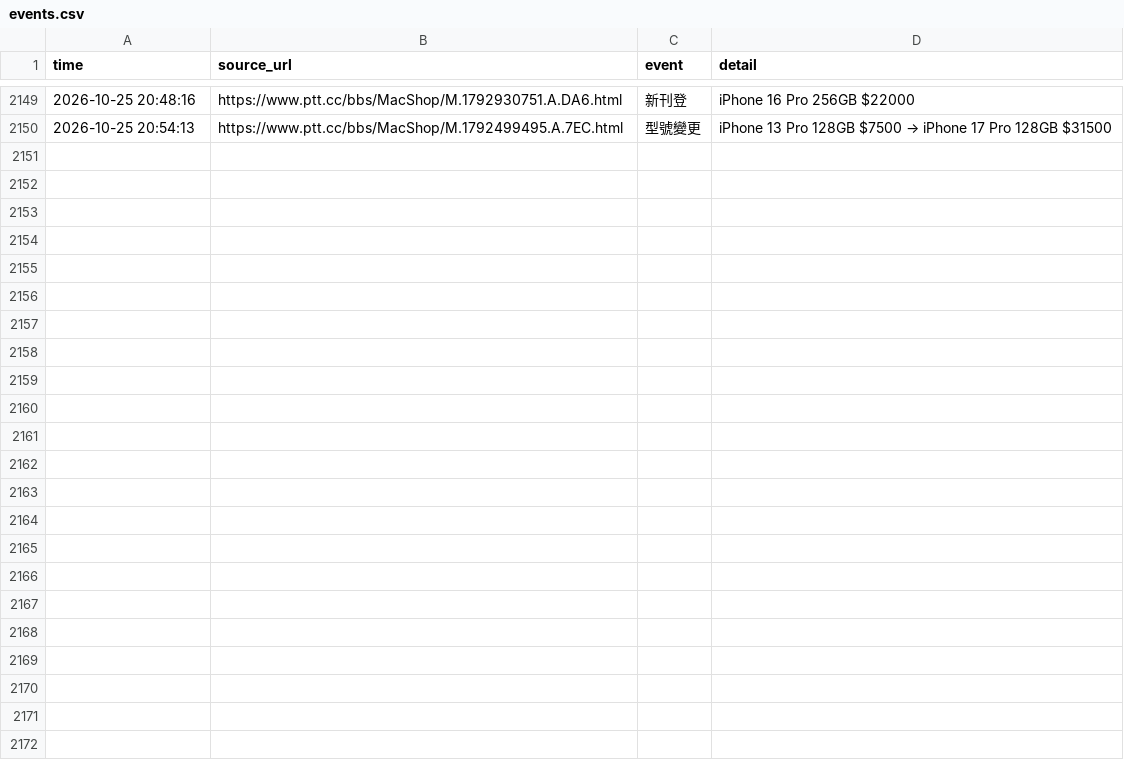
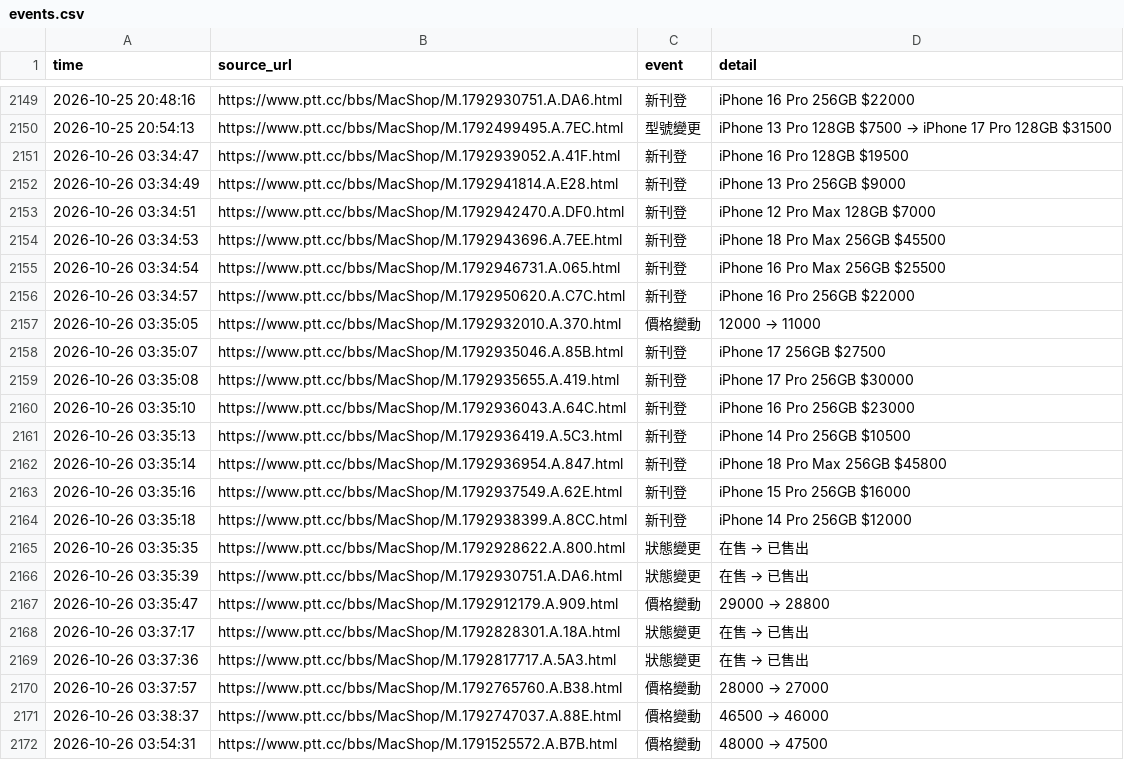
Before and after one commit to iPliny/ptt-iphone-tracker, a CSV file: data/events.csv, drawn as a sheet; only a part is shown, gaps mark what is left out.

```diff
--- a/data/events.csv
+++ b/data/events.csv
@@ -2152 +2152,23 @@
 2026-10-25 20:54:13,https://www.ptt.cc/bbs/MacShop/M.1792499495.A.7EC.html,型號變更,iPhone 13 Pro 128GB $7500 → iPhone 17 Pro 128GB $31500
+2026-10-26 03:34:47,https://www.ptt.cc/bbs/MacShop/M.1792939052.A.41F.html,新刊登,iPhone 16 Pro 128GB $19500
+2026-10-26 03:34:49,https://www.ptt.cc/bbs/MacShop/M.1792941814.A.E28.html,新刊登,iPhone 13 Pro 256GB $9000
+2026-10-26 03:34:51,https://www.ptt.cc/bbs/MacShop/M.1792942470.A.DF0.html,新刊登,iPhone 12 Pro Max 128GB $7000
+2026-10-26 03:34:53,https://www.ptt.cc/bbs/MacShop/M.1792943696.A.7EE.html,新刊登,iPhone 18 Pro Max 256GB $45500
+2026-10-26 03:34:54,https://www.ptt.cc/bbs/MacShop/M.1792946731.A.065.html,新刊登,iPhone 16 Pro Max 256GB $25500
+2026-10-26 03:34:57,https://www.ptt.cc/bbs/MacShop/M.1792950620.A.C7C.html,新刊登,iPhone 16 Pro 256GB $22000
+2026-10-26 03:35:05,https://www.ptt.cc/bbs/MacShop/M.1792932010.A.370.html,價格變動,12000 → 11000
+2026-10-26 03:35:07,https://www.ptt.cc/bbs/MacShop/M.1792935046.A.85B.html,新刊登,iPhone 17 256GB $27500
+2026-10-26 03:35:08,https://www.ptt.cc/bbs/MacShop/M.1792935655.A.419.html,新刊登,iPhone 17 Pro 256GB $30000
+2026-10-26 03:35:10,https://www.ptt.cc/bbs/MacShop/M.1792936043.A.64C.html,新刊登,iPhone 16 Pro 256GB $23000
+2026-10-26 03:35:13,https://www.ptt.cc/bbs/MacShop/M.1792936419.A.5C3.html,新刊登,iPhone 14 Pro 256GB $10500
+2026-10-26 03:35:14,https://www.ptt.cc/bbs/MacShop/M.1792936954.A.847.html,新刊登,iPhone 18 Pro Max 256GB $45800
+2026-10-26 03:35:16,https://www.ptt.cc/bbs/MacShop/M.1792937549.A.62E.html,新刊登,iPhone 15 Pro 256GB $16000
+2026-10-26 03:35:18,https://www.ptt.cc/bbs/MacShop/M.1792938399.A.8CC.html,新刊登,iPhone 14 Pro 256GB $12000
+2026-10-26 03:35:35,https://www.ptt.cc/bbs/MacShop/M.1792928622.A.800.html,狀態變更,在售 → 已售出
+2026-10-26 03:35:39,https://www.ptt.cc/bbs/MacShop/M.1792930751.A.DA6.html,狀態變更,在售 → 已售出
+2026-10-26 03:35:47,https://www.ptt.cc/bbs/MacShop/M.1792912179.A.909.html,價格變動,29000 → 28800
+2026-10-26 03:37:17,https://www.ptt.cc/bbs/MacShop/M.1792828301.A.18A.html,狀態變更,在售 → 已售出
+2026-10-26 03:37:36,https://www.ptt.cc/bbs/MacShop/M.1792817717.A.5A3.html,狀態變更,在售 → 已售出
+2026-10-26 03:37:57,https://www.ptt.cc/bbs/MacShop/M.1792765760.A.B38.html,價格變動,28000 → 27000
+2026-10-26 03:38:37,https://www.ptt.cc/bbs/MacShop/M.1792747037.A.88E.html,價格變動,46500 → 46000
+2026-10-26 03:54:31,https://www.ptt.cc/bbs/MacShop/M.1791525572.A.B7B.html,價格變動,48000 → 47500
```
Also changed, not shown: data/listings.csv, data/market_summary.csv, 1 other file.
